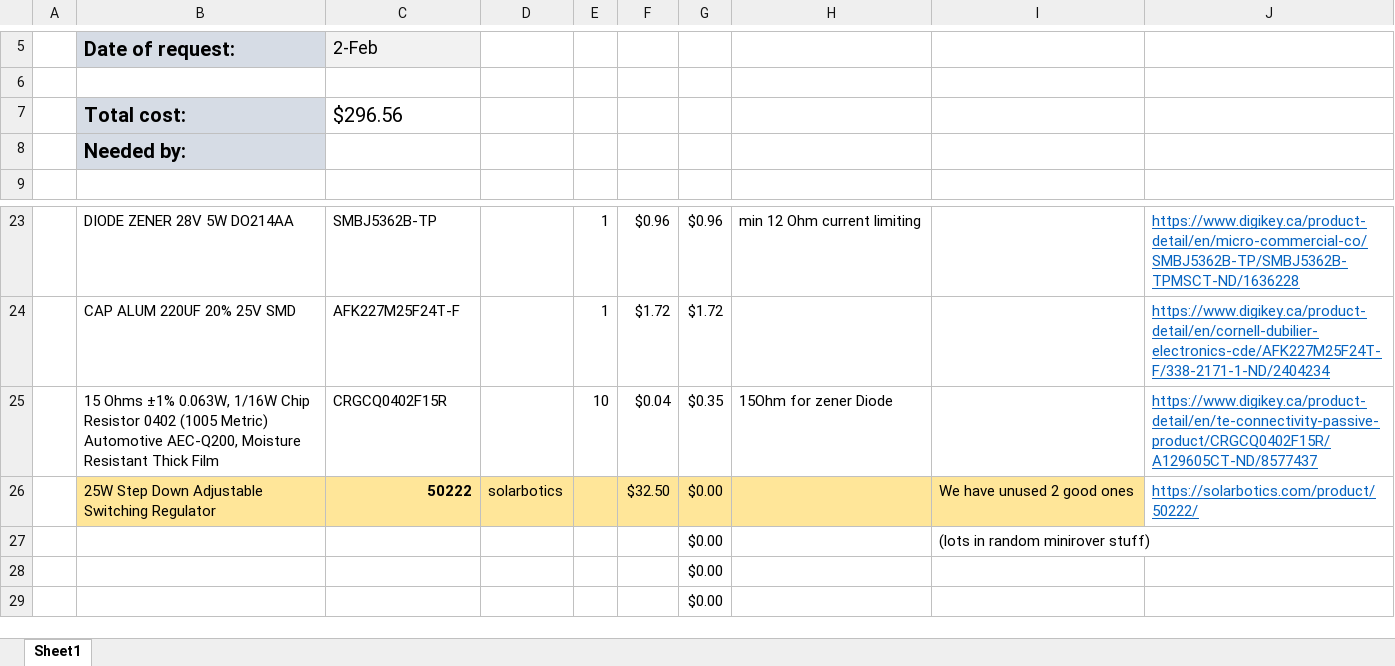
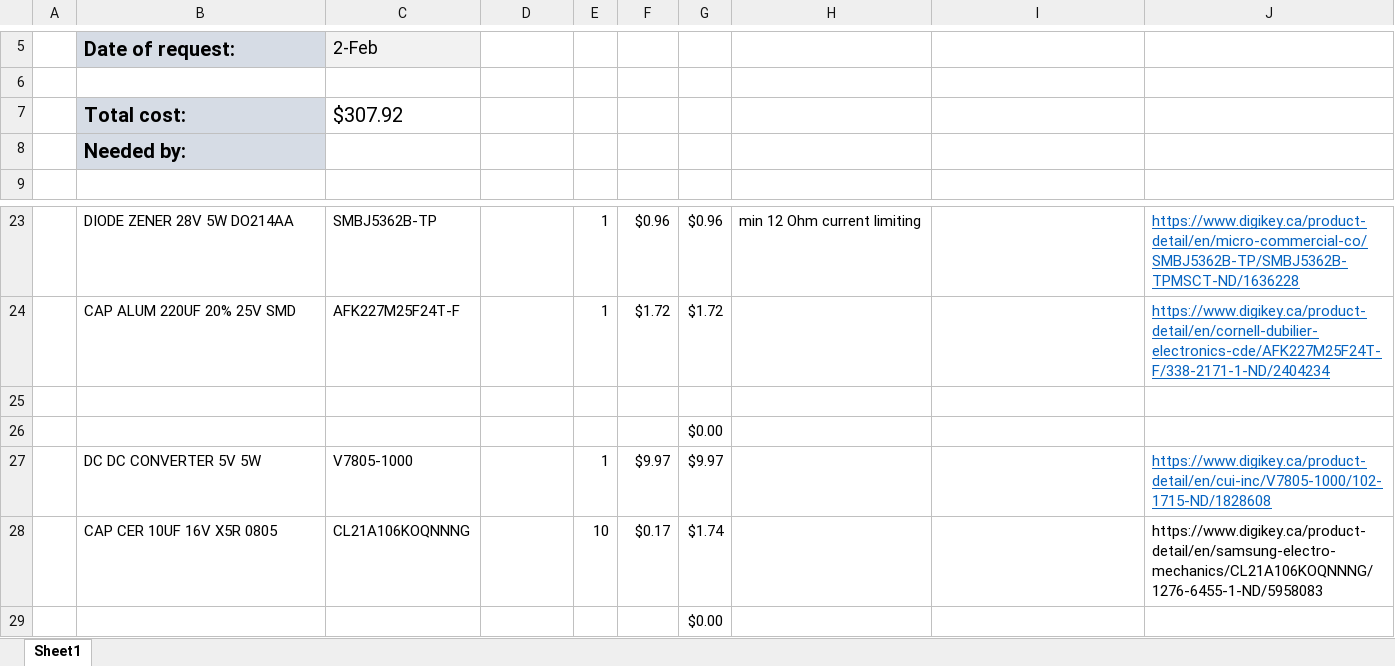
Before and after one commit to UofSSpaceTeam/rover-hardware, an Excel workbook: BOM/BOM_ArmPowerBoard_V3.xlsx, sheet Sheet1, drawn as a sheet; only a part is shown, gaps mark what is left out; values as stored, in another font and other column widths than the file's, no borders; removed rows and columns are numbered as before the commit, all else as after; the diff names each change by its address in the sheet, - before the commit and + after, or states it on an @@ line.

Commit message:
work some more on the layout, had to move gpio for breakout board still need to hook those up and account for board mounting

```diff
--- a/BOM/BOM_ArmPowerBoard_V3.xlsx (sheet Sheet1)
+++ b/BOM/BOM_ArmPowerBoard_V3.xlsx (sheet Sheet1)
-C7: $296.56
+C7: $307.92
-row 25:  | 15 Ohms ±1% 0.063W, 1/16W Chip Resistor 0402 (1005 Metric) Automotive AEC-Q200, Moisture Resistant Thick Film | CRGCQ0402F15R |  | 10 | $0.04 | $0.35 | 15Ohm for zener Diode |  | https://www.digikey.ca/product-detail/en/te-connectivity-passive-product/CRGCQ0402F15R/A129605CT-ND/8577437
+row 25: (empty)
-row 26:  | 25W Step Down Adjustable Switching Regulator | 50222 | solarbotics |  | $32.50 | $0.00 |  | We have unused 2 good ones | https://solarbotics.com/product/50222/
-row 27:  |  |  |  |  |  | $0.00 |  | (lots in random minirover stuff)
+row 27:  | DC DC CONVERTER 5V 5W | V7805-1000 |  | 1 | $9.97 | $9.97 |  |  | https://www.digikey.ca/product-detail/en/cui-inc/V7805-1000/102-1715-ND/1828608
+row 28:  | CAP CER 10UF 16V X5R 0805 | CL21A106KOQNNNG |  | 10 | $0.17 | $1.74 |  |  | https://www.digikey.ca/product-detail/en/samsung-electro-mechanics/CL21A106KOQNNNG/1276-6455-1-ND/5958083
```
Also changed, not shown: formulas that keep their value, 6 other files.
